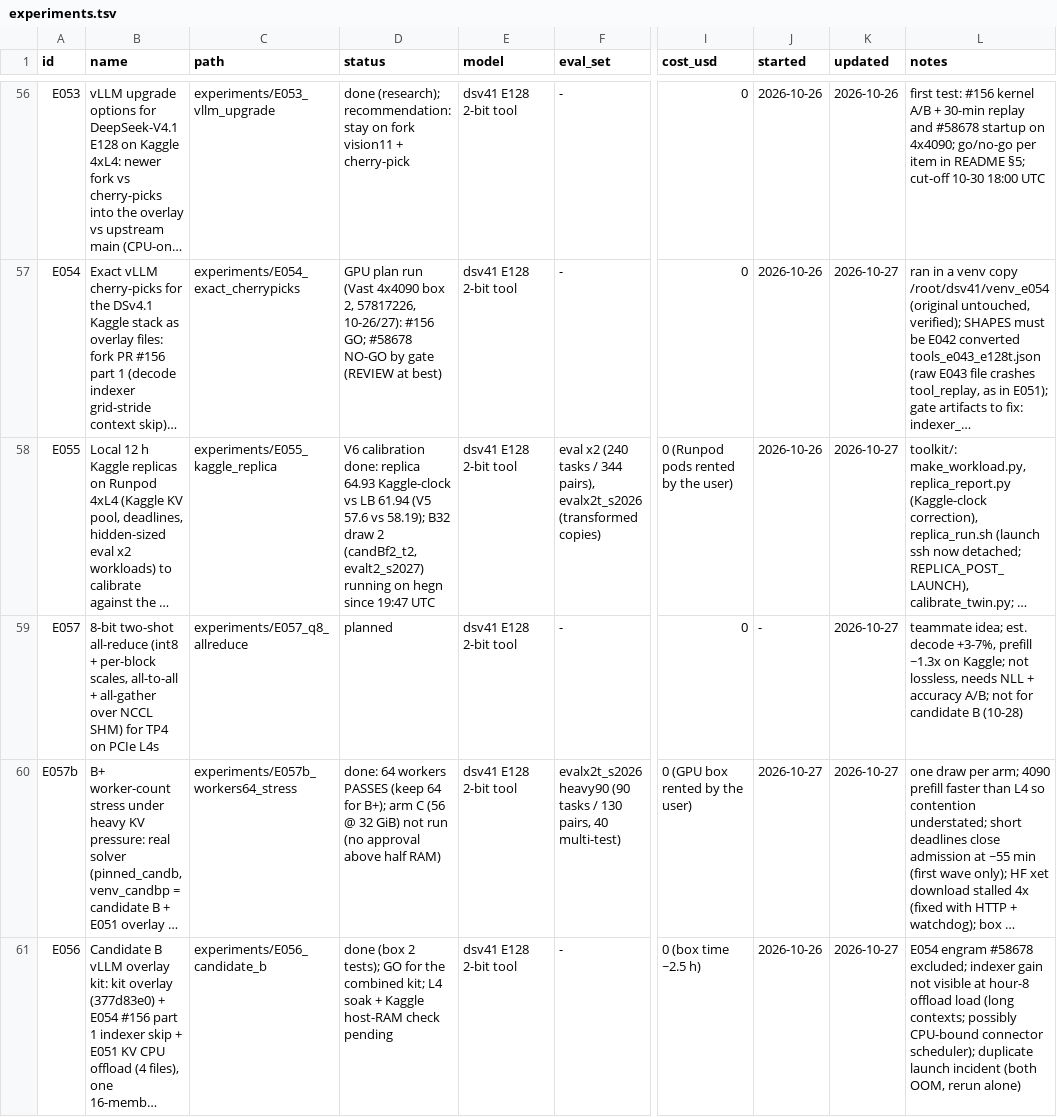
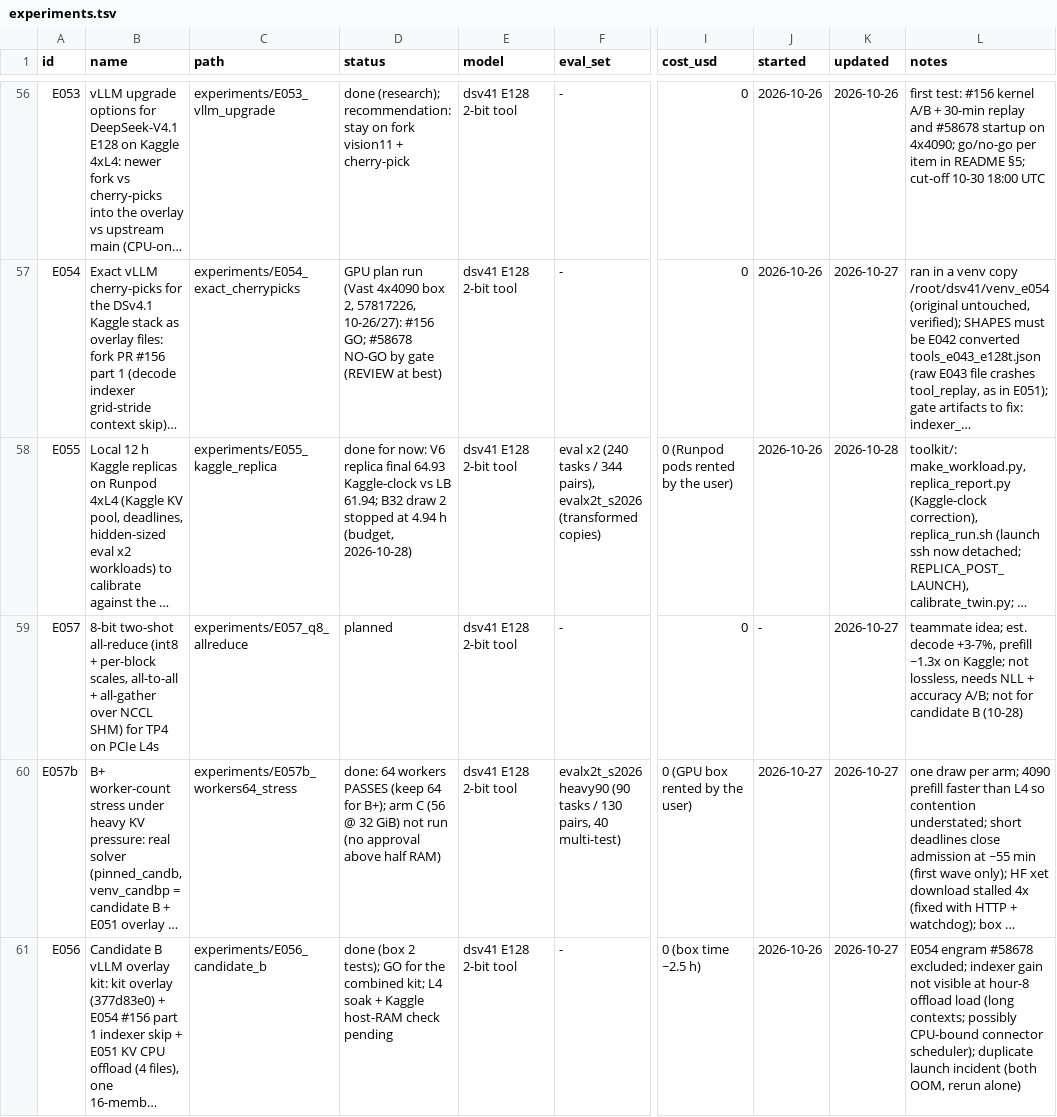
Before and after one commit to hav4ik/arcprize2026-arcagi2, a TSV file: havu/experiments/experiments.tsv, drawn as a sheet; only a part is shown, gaps mark what is left out; long unchanged cells end in …; the diff covers the shown part only; the diff names each change by its address in the sheet, - before the commit and + after, or states it on an @@ line.

```diff
--- a/havu/experiments/experiments.tsv
+++ b/havu/experiments/experiments.tsv
-D58 (status): V6 calibration done: replica 64.93 Kaggle-clock vs LB 61.94 (V5 57.6 vs 58.19); B32 draw 2 (candBf2_t2, evalt2_s2027) running on hegn since 19:47 UTC
+D58 (status): done for now: V6 replica final 64.93 Kaggle-clock vs LB 61.94; B32 draw 2 stopped at 4.94 h (budget, 2026-10-28)
-K58 (updated): 2026-10-27
+K58 (updated): 2026-10-28
```
Also changed, not shown: 1 added row and 3 edited cells elsewhere in this file, 44 other files.
